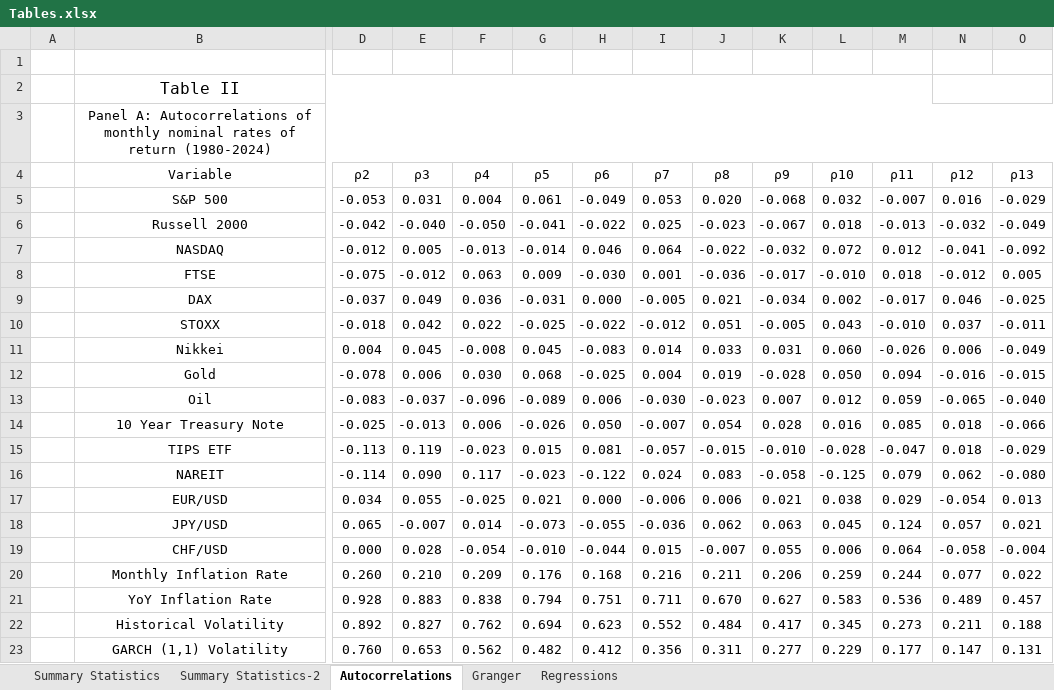
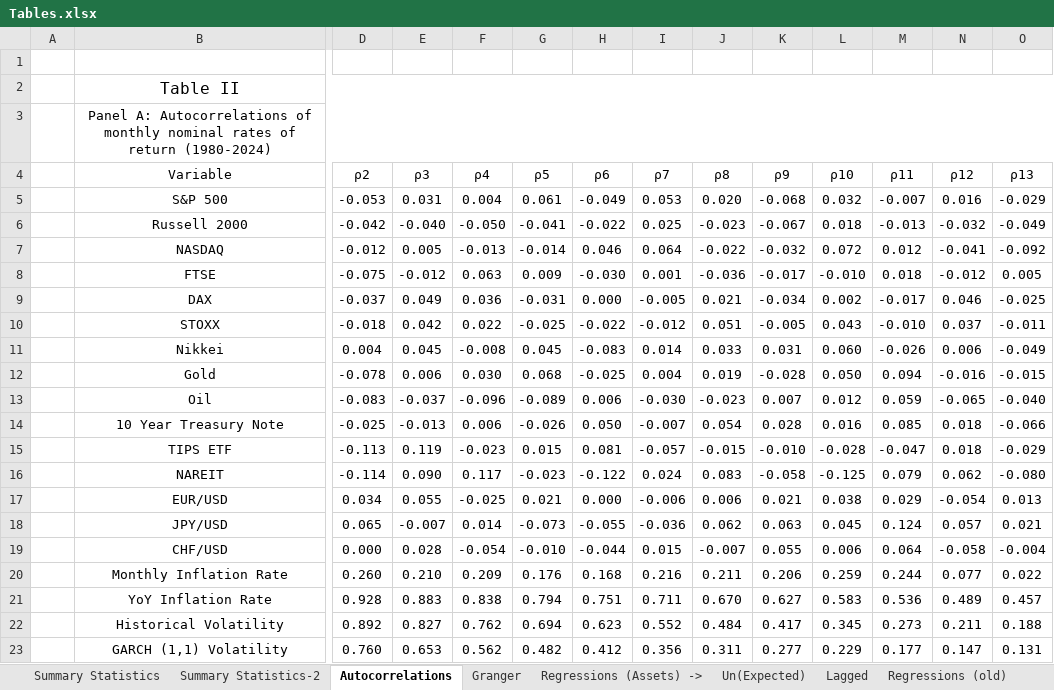
Before and after one commit to luispeixoto21/thesis, an Excel workbook: Tables.xlsx, sheet Autocorrelations, drawn as a sheet; only a part is shown, gaps mark what is left out; values as stored, in another font and other column widths than the file's, no borders; charts and pictures not drawn; the diff names each change by its address in the sheet, - before the commit and + after, or states it on an @@ line.

```diff
--- a/Tables.xlsx (sheet Autocorrelations)
+++ b/Tables.xlsx (sheet Autocorrelations)
-sheet tab: Regressions
+sheet tab: Regressions (old)
+sheet tab: Regressions (Assets) ->
+sheet tab: Un(Expected)
+sheet tab: Lagged
-B2:M2 merged
+B2:O2 merged
-N2:O2 merged
```
Also changed, not shown: charts or pictures, 2 other files.
